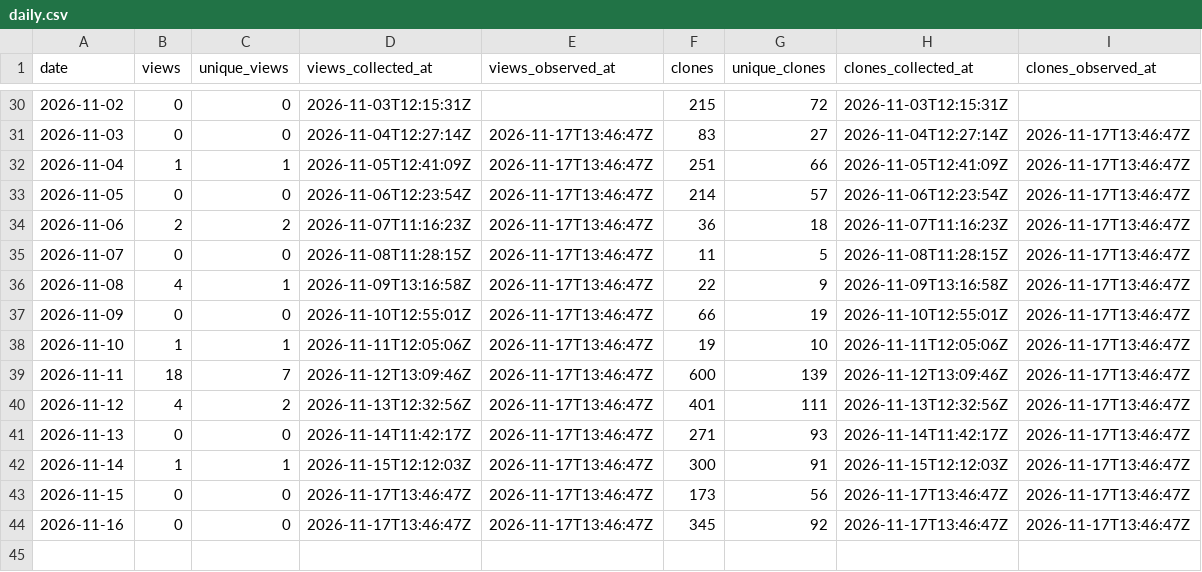
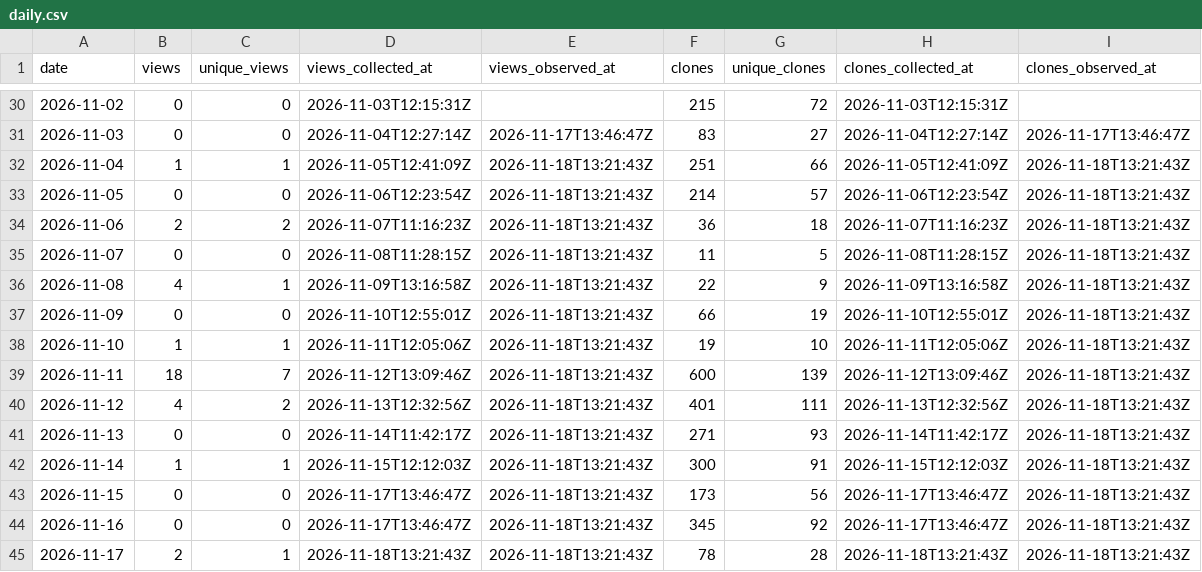
Before and after one commit to danielep71/K-FRTB-ASA, a CSV file: data/daily.csv, drawn as a sheet; only a part is shown, gaps mark what is left out.

```diff
--- a/data/daily.csv
+++ b/data/daily.csv
@@ -31,14 +31,15 @@ date,views,unique_views,views_collected_at,views_observed_at,clones,unique_clone
 2026-11-03,0,0,2026-11-04T12:27:14Z,2026-11-17T13:46:47Z,83,27,2026-11-04T12:27:14Z,2026-11-17T13:46:47Z
-2026-11-04,1,1,2026-11-05T12:41:09Z,2026-11-17T13:46:47Z,251,66,2026-11-05T12:41:09Z,2026-11-17T13:46:47Z
-2026-11-05,0,0,2026-11-06T12:23:54Z,2026-11-17T13:46:47Z,214,57,2026-11-06T12:23:54Z,2026-11-17T13:46:47Z
-2026-11-06,2,2,2026-11-07T11:16:23Z,2026-11-17T13:46:47Z,36,18,2026-11-07T11:16:23Z,2026-11-17T13:46:47Z
-2026-11-07,0,0,2026-11-08T11:28:15Z,2026-11-17T13:46:47Z,11,5,2026-11-08T11:28:15Z,2026-11-17T13:46:47Z
-2026-11-08,4,1,2026-11-09T13:16:58Z,2026-11-17T13:46:47Z,22,9,2026-11-09T13:16:58Z,2026-11-17T13:46:47Z
-2026-11-09,0,0,2026-11-10T12:55:01Z,2026-11-17T13:46:47Z,66,19,2026-11-10T12:55:01Z,2026-11-17T13:46:47Z
-2026-11-10,1,1,2026-11-11T12:05:06Z,2026-11-17T13:46:47Z,19,10,2026-11-11T12:05:06Z,2026-11-17T13:46:47Z
-2026-11-11,18,7,2026-11-12T13:09:46Z,2026-11-17T13:46:47Z,600,139,2026-11-12T13:09:46Z,2026-11-17T13:46:47Z
-2026-11-12,4,2,2026-11-13T12:32:56Z,2026-11-17T13:46:47Z,401,111,2026-11-13T12:32:56Z,2026-11-17T13:46:47Z
-2026-11-13,0,0,2026-11-14T11:42:17Z,2026-11-17T13:46:47Z,271,93,2026-11-14T11:42:17Z,2026-11-17T13:46:47Z
-2026-11-14,1,1,2026-11-15T12:12:03Z,2026-11-17T13:46:47Z,300,91,2026-11-15T12:12:03Z,2026-11-17T13:46:47Z
-2026-11-15,0,0,2026-11-17T13:46:47Z,2026-11-17T13:46:47Z,173,56,2026-11-17T13:46:47Z,2026-11-17T13:46:47Z
-2026-11-16,0,0,2026-11-17T13:46:47Z,2026-11-17T13:46:47Z,345,92,2026-11-17T13:46:47Z,2026-11-17T13:46:47Z
+2026-11-04,1,1,2026-11-05T12:41:09Z,2026-11-18T13:21:43Z,251,66,2026-11-05T12:41:09Z,2026-11-18T13:21:43Z
+2026-11-05,0,0,2026-11-06T12:23:54Z,2026-11-18T13:21:43Z,214,57,2026-11-06T12:23:54Z,2026-11-18T13:21:43Z
+2026-11-06,2,2,2026-11-07T11:16:23Z,2026-11-18T13:21:43Z,36,18,2026-11-07T11:16:23Z,2026-11-18T13:21:43Z
+2026-11-07,0,0,2026-11-08T11:28:15Z,2026-11-18T13:21:43Z,11,5,2026-11-08T11:28:15Z,2026-11-18T13:21:43Z
+2026-11-08,4,1,2026-11-09T13:16:58Z,2026-11-18T13:21:43Z,22,9,2026-11-09T13:16:58Z,2026-11-18T13:21:43Z
+2026-11-09,0,0,2026-11-10T12:55:01Z,2026-11-18T13:21:43Z,66,19,2026-11-10T12:55:01Z,2026-11-18T13:21:43Z
+2026-11-10,1,1,2026-11-11T12:05:06Z,2026-11-18T13:21:43Z,19,10,2026-11-11T12:05:06Z,2026-11-18T13:21:43Z
+2026-11-11,18,7,2026-11-12T13:09:46Z,2026-11-18T13:21:43Z,600,139,2026-11-12T13:09:46Z,2026-11-18T13:21:43Z
+2026-11-12,4,2,2026-11-13T12:32:56Z,2026-11-18T13:21:43Z,401,111,2026-11-13T12:32:56Z,2026-11-18T13:21:43Z
+2026-11-13,0,0,2026-11-14T11:42:17Z,2026-11-18T13:21:43Z,271,93,2026-11-14T11:42:17Z,2026-11-18T13:21:43Z
+2026-11-14,1,1,2026-11-15T12:12:03Z,2026-11-18T13:21:43Z,300,91,2026-11-15T12:12:03Z,2026-11-18T13:21:43Z
+2026-11-15,0,0,2026-11-17T13:46:47Z,2026-11-18T13:21:43Z,173,56,2026-11-17T13:46:47Z,2026-11-18T13:21:43Z
+2026-11-16,0,0,2026-11-17T13:46:47Z,2026-11-18T13:21:43Z,345,92,2026-11-17T13:46:47Z,2026-11-18T13:21:43Z
+2026-11-17,2,1,2026-11-18T13:21:43Z,2026-11-18T13:21:43Z,78,28,2026-11-18T13:21:43Z,2026-11-18T13:21:43Z
```
Also changed, not shown: data/paths.csv, data/referrers.csv, 3 other files.
